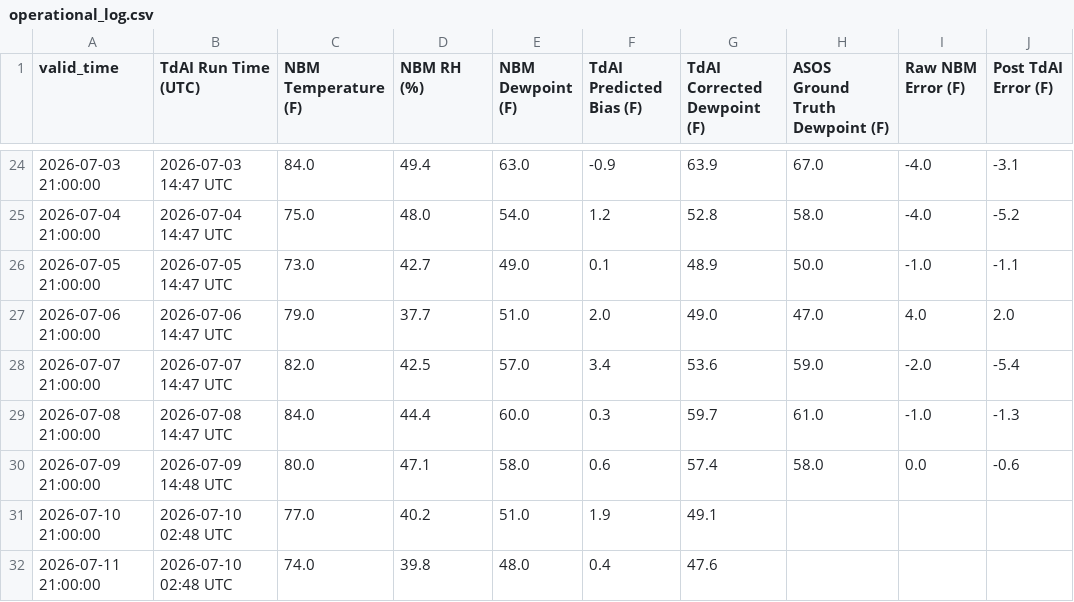
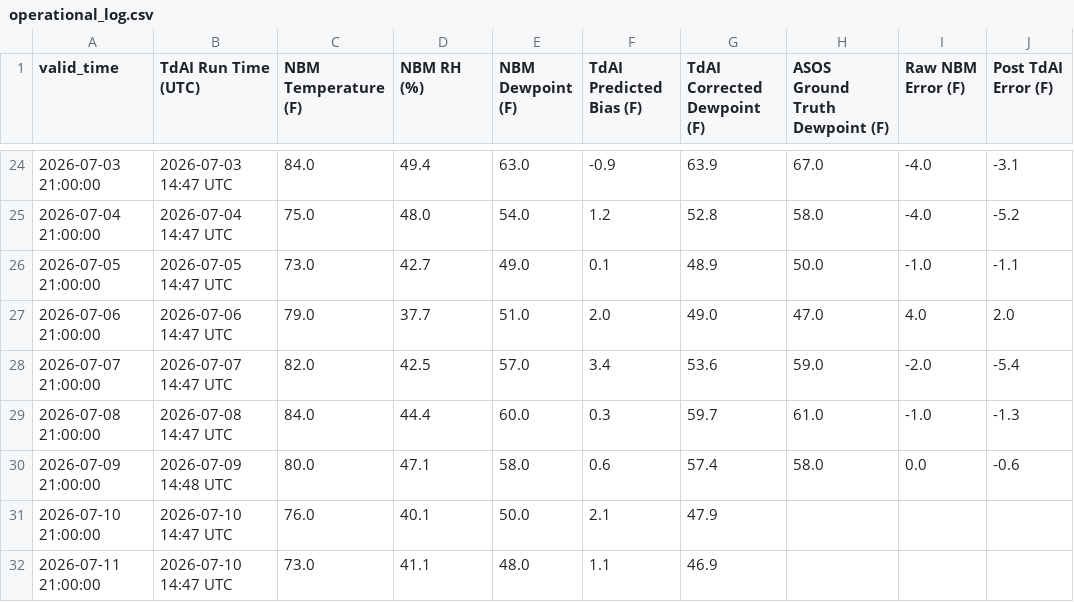
Before and after one commit to sean838432/TdAI, a CSV file: operational_log.csv, drawn as a sheet; only a part is shown, gaps mark what is left out; the diff names each change by its address in the sheet, - before the commit and + after, or states it on an @@ line.

```diff
--- a/operational_log.csv
+++ b/operational_log.csv
-B31:B32 (TdAI Run Time (UTC)): 2026-07-10 02:48 UTC
+B31:B32 (TdAI Run Time (UTC)): 2026-07-10 14:47 UTC
-C31 (NBM Temperature (F)): 77.0
+C31 (NBM Temperature (F)): 76.0
-D31 (NBM RH (%)): 40.2
+D31 (NBM RH (%)): 40.1
-E31 (NBM Dewpoint (F)): 51.0
+E31 (NBM Dewpoint (F)): 50.0
-F31 (TdAI Predicted Bias (F)): 1.9
+F31 (TdAI Predicted Bias (F)): 2.1
-G31 (TdAI Corrected Dewpoint (F)): 49.1
+G31 (TdAI Corrected Dewpoint (F)): 47.9
-C32 (NBM Temperature (F)): 74.0
+C32 (NBM Temperature (F)): 73.0
-D32 (NBM RH (%)): 39.8
+D32 (NBM RH (%)): 41.1
-F32 (TdAI Predicted Bias (F)): 0.4
+F32 (TdAI Predicted Bias (F)): 1.1
-G32 (TdAI Corrected Dewpoint (F)): 47.6
+G32 (TdAI Corrected Dewpoint (F)): 46.9
```
